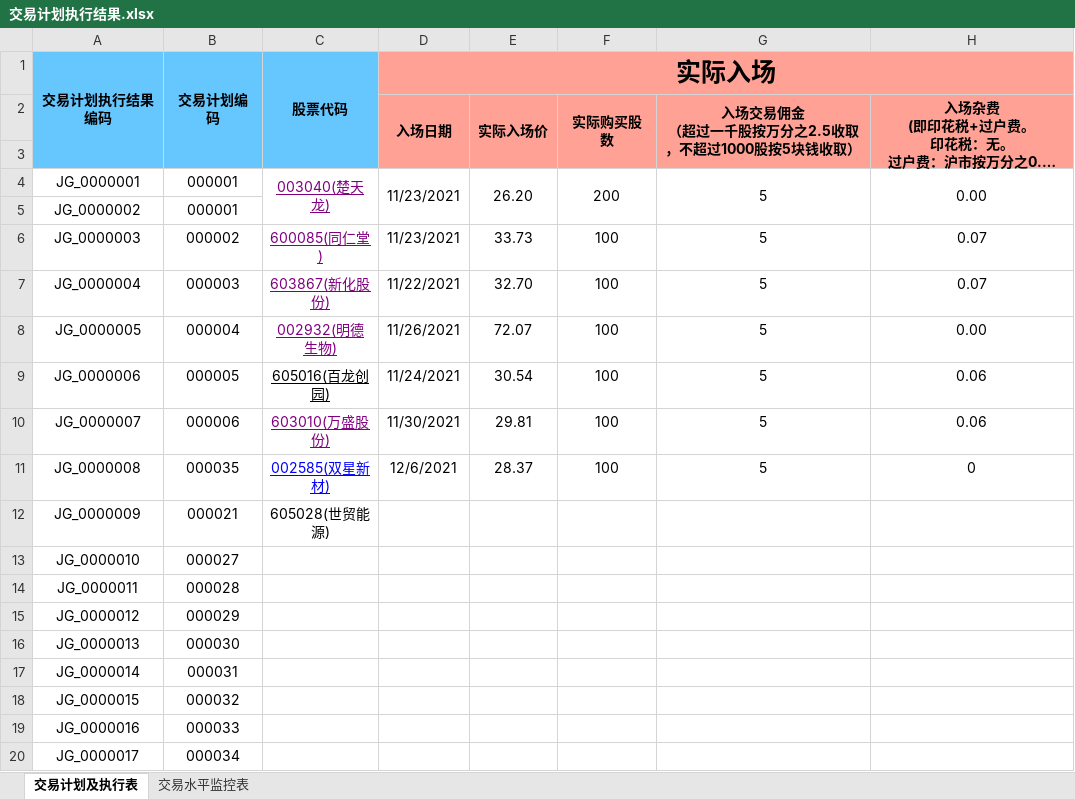
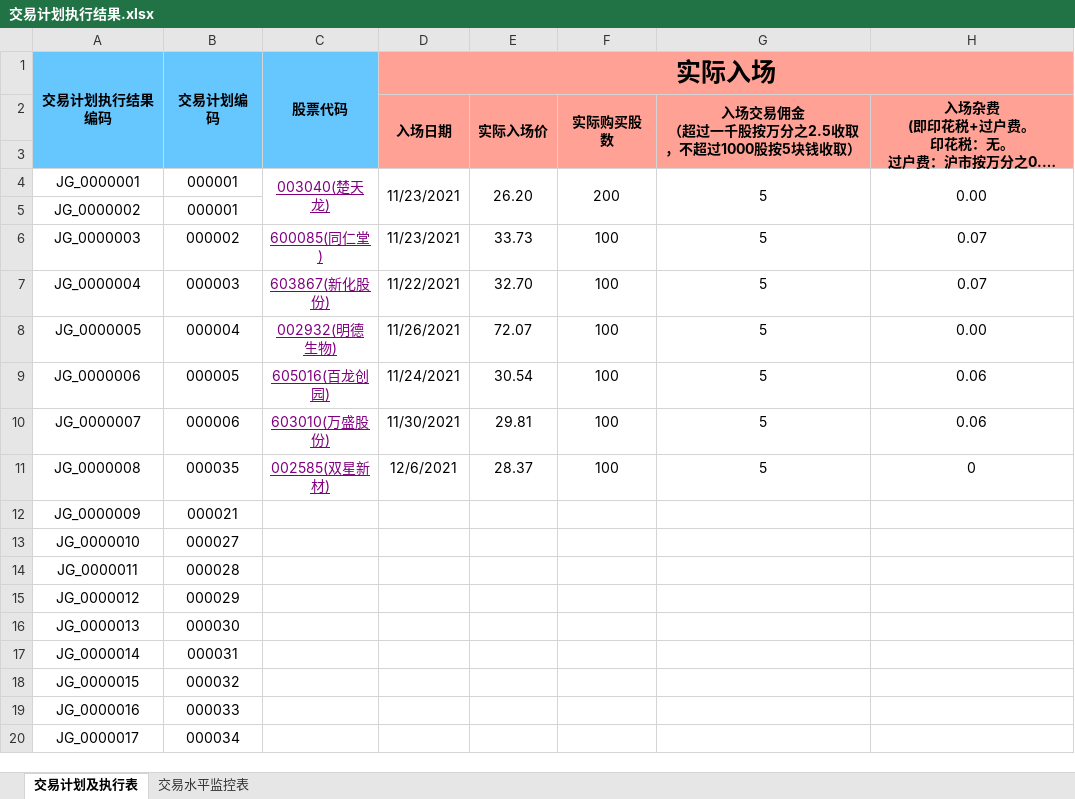
Before and after one commit to leaves-27/life, an Excel workbook: 我的创作/股票/技术投资/SEAP交易系统/交易计划执行结果.xlsx, sheet 交易计划及执行表, drawn as a sheet; only a part is shown; long unchanged cells end in …; values as stored, in another font and other column widths than the file's, no borders; the diff names each change by its address in the sheet, - before the commit and + after, or states it on an @@ line.

```diff
--- a/我的创作/股票/技术投资/SEAP交易系统/交易计划执行结果.xlsx (sheet 交易计划及执行表)
+++ b/我的创作/股票/技术投资/SEAP交易系统/交易计划执行结果.xlsx (sheet 交易计划及执行表)
-C9 text colour: black
+C9 text colour: #800080
-C11 text colour: #0000FF
+C11 text colour: #800080
-C12: 605028(世贸能源)
+C12: (empty)
```
Also changed, not shown: 我的创作/股票/技术投资/SEAP交易系统/交易运行状态/万盛股份.xlsx, 我的创作/股票/技术投资/SEAP交易系统/交易运行状态/双星新材.xlsx, 3 other files.
